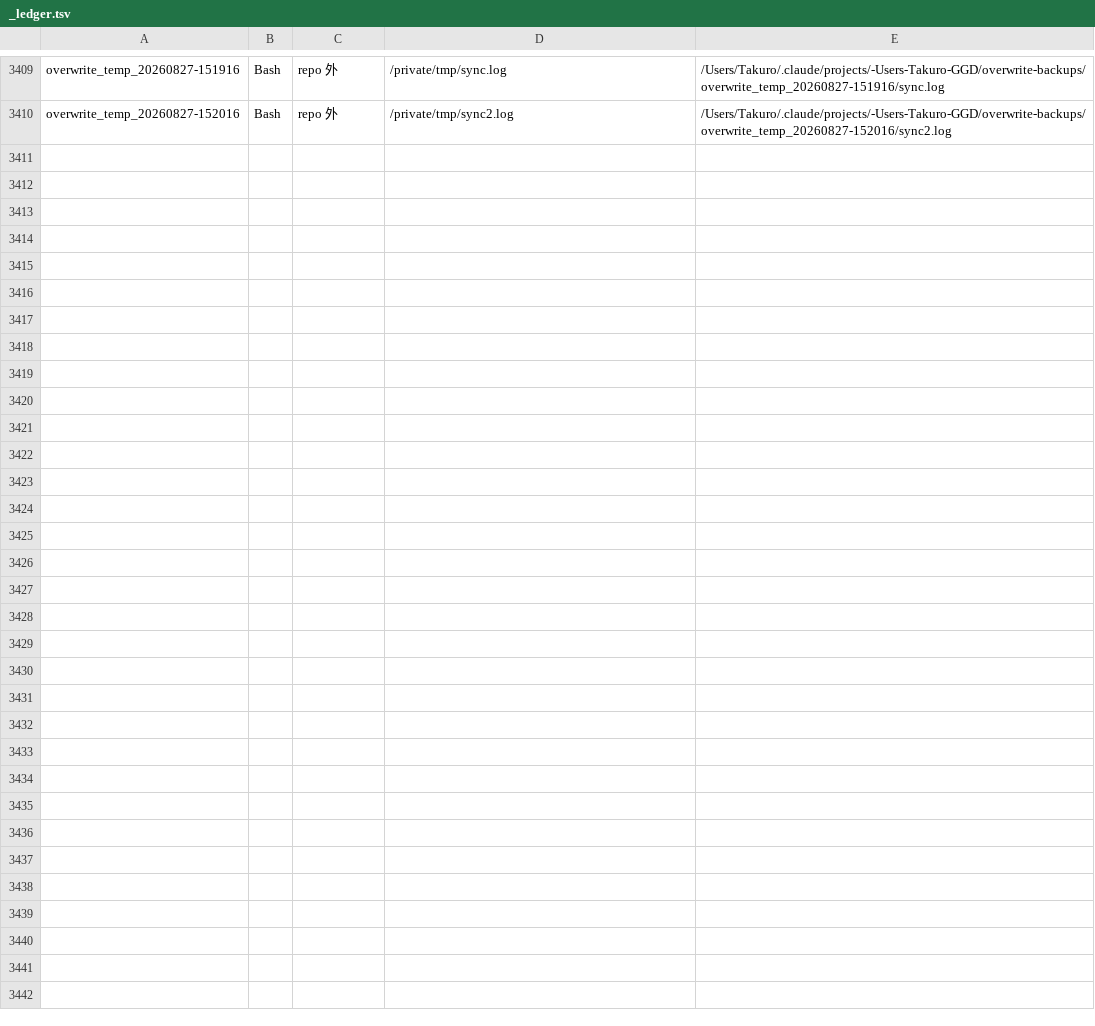
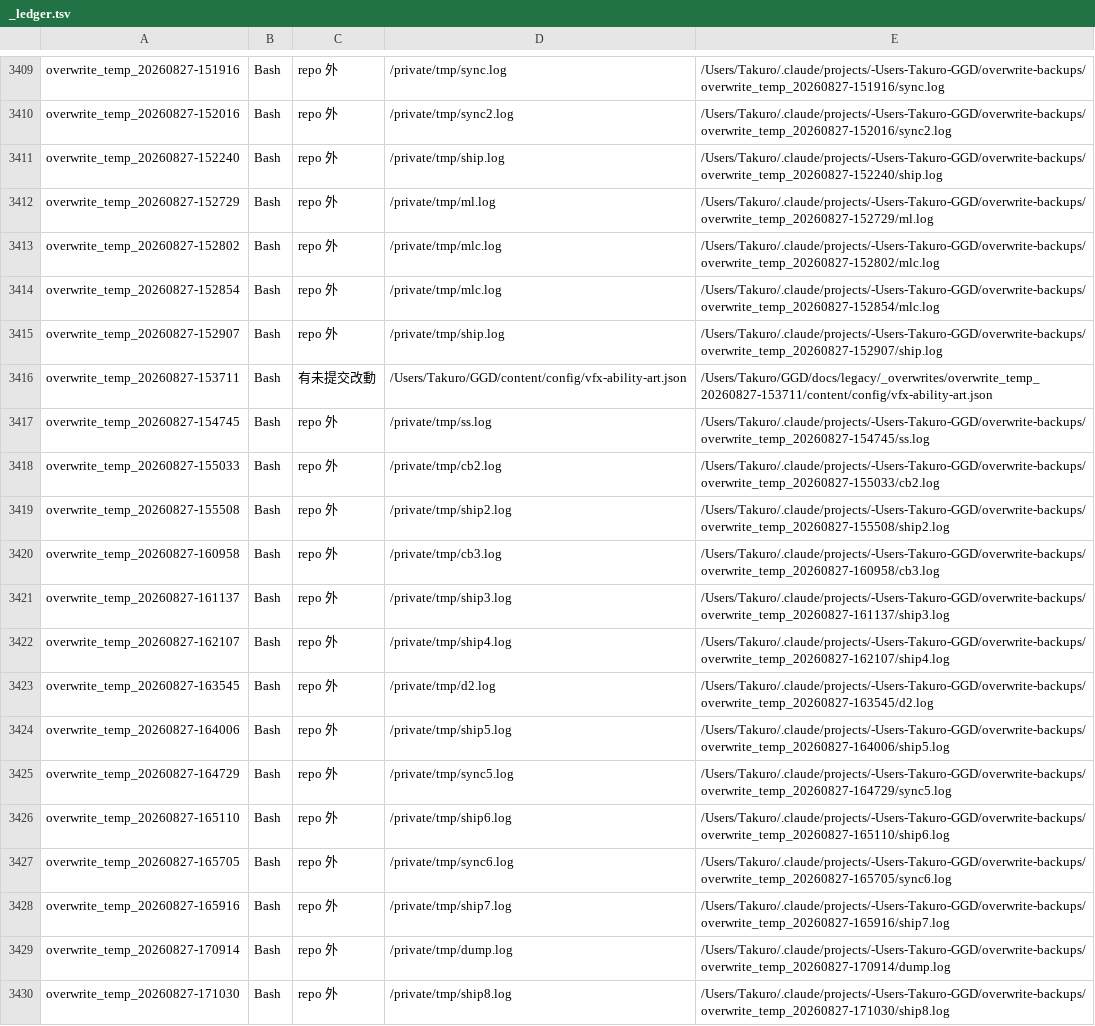
Before and after one commit to adms/GGD, a TSV file: docs/legacy/_overwrites/_ledger.tsv, drawn as a sheet; only a part is shown, gaps mark what is left out.

```diff
--- a/docs/legacy/_overwrites/_ledger.tsv
+++ b/docs/legacy/_overwrites/_ledger.tsv
@@ -3410 +3410,21 @@ overwrite_temp_20260827-151916	Bash	repo 外	/private/tmp/sync.log	/Users/Takuro
 overwrite_temp_20260827-152016	Bash	repo 外	/private/tmp/sync2.log	/Users/Takuro/.claude/projects/-Users-Takuro-GGD/overwrite-backups/overwrite_temp_20260827-152016/sync2.log
+overwrite_temp_20260827-152240	Bash	repo 外	/private/tmp/ship.log	/Users/Takuro/.claude/projects/-Users-Takuro-GGD/overwrite-backups/overwrite_temp_20260827-152240/ship.log
+overwrite_temp_20260827-152729	Bash	repo 外	/private/tmp/ml.log	/Users/Takuro/.claude/projects/-Users-Takuro-GGD/overwrite-backups/overwrite_temp_20260827-152729/ml.log
+overwrite_temp_20260827-152802	Bash	repo 外	/private/tmp/mlc.log	/Users/Takuro/.claude/projects/-Users-Takuro-GGD/overwrite-backups/overwrite_temp_20260827-152802/mlc.log
+overwrite_temp_20260827-152854	Bash	repo 外	/private/tmp/mlc.log	/Users/Takuro/.claude/projects/-Users-Takuro-GGD/overwrite-backups/overwrite_temp_20260827-152854/mlc.log
+overwrite_temp_20260827-152907	Bash	repo 外	/private/tmp/ship.log	/Users/Takuro/.claude/projects/-Users-Takuro-GGD/overwrite-backups/overwrite_temp_20260827-152907/ship.log
+overwrite_temp_20260827-153711	Bash	有未提交改動	/Users/Takuro/GGD/content/config/vfx-ability-art.json	/Users/Takuro/GGD/docs/legacy/_overwrites/overwrite_temp_20260827-153711/content/config/vfx-ability-art.json
+overwrite_temp_20260827-154745	Bash	repo 外	/private/tmp/ss.log	/Users/Takuro/.claude/projects/-Users-Takuro-GGD/overwrite-backups/overwrite_temp_20260827-154745/ss.log
+overwrite_temp_20260827-155033	Bash	repo 外	/private/tmp/cb2.log	/Users/Takuro/.claude/projects/-Users-Takuro-GGD/overwrite-backups/overwrite_temp_20260827-155033/cb2.log
+overwrite_temp_20260827-155508	Bash	repo 外	/private/tmp/ship2.log	/Users/Takuro/.claude/projects/-Users-Takuro-GGD/overwrite-backups/overwrite_temp_20260827-155508/ship2.log
+overwrite_temp_20260827-160958	Bash	repo 外	/private/tmp/cb3.log	/Users/Takuro/.claude/projects/-Users-Takuro-GGD/overwrite-backups/overwrite_temp_20260827-160958/cb3.log
+overwrite_temp_20260827-161137	Bash	repo 外	/private/tmp/ship3.log	/Users/Takuro/.claude/projects/-Users-Takuro-GGD/overwrite-backups/overwrite_temp_20260827-161137/ship3.log
+overwrite_temp_20260827-162107	Bash	repo 外	/private/tmp/ship4.log	/Users/Takuro/.claude/projects/-Users-Takuro-GGD/overwrite-backups/overwrite_temp_20260827-162107/ship4.log
+overwrite_temp_20260827-163545	Bash	repo 外	/private/tmp/d2.log	/Users/Takuro/.claude/projects/-Users-Takuro-GGD/overwrite-backups/overwrite_temp_20260827-163545/d2.log
+overwrite_temp_20260827-164006	Bash	repo 外	/private/tmp/ship5.log	/Users/Takuro/.claude/projects/-Users-Takuro-GGD/overwrite-backups/overwrite_temp_20260827-164006/ship5.log
+overwrite_temp_20260827-164729	Bash	repo 外	/private/tmp/sync5.log	/Users/Takuro/.claude/projects/-Users-Takuro-GGD/overwrite-backups/overwrite_temp_20260827-164729/sync5.log
+overwrite_temp_20260827-165110	Bash	repo 外	/private/tmp/ship6.log	/Users/Takuro/.claude/projects/-Users-Takuro-GGD/overwrite-backups/overwrite_temp_20260827-165110/ship6.log
+overwrite_temp_20260827-165705	Bash	repo 外	/private/tmp/sync6.log	/Users/Takuro/.claude/projects/-Users-Takuro-GGD/overwrite-backups/overwrite_temp_20260827-165705/sync6.log
+overwrite_temp_20260827-165916	Bash	repo 外	/private/tmp/ship7.log	/Users/Takuro/.claude/projects/-Users-Takuro-GGD/overwrite-backups/overwrite_temp_20260827-165916/ship7.log
+overwrite_temp_20260827-170914	Bash	repo 外	/private/tmp/dump.log	/Users/Takuro/.claude/projects/-Users-Takuro-GGD/overwrite-backups/overwrite_temp_20260827-170914/dump.log
+overwrite_temp_20260827-171030	Bash	repo 外	/private/tmp/ship8.log	/Users/Takuro/.claude/projects/-Users-Takuro-GGD/overwrite-backups/overwrite_temp_20260827-171030/ship8.log
```
Also changed, not shown: docs/ability-templates.csv, 22 other files.
